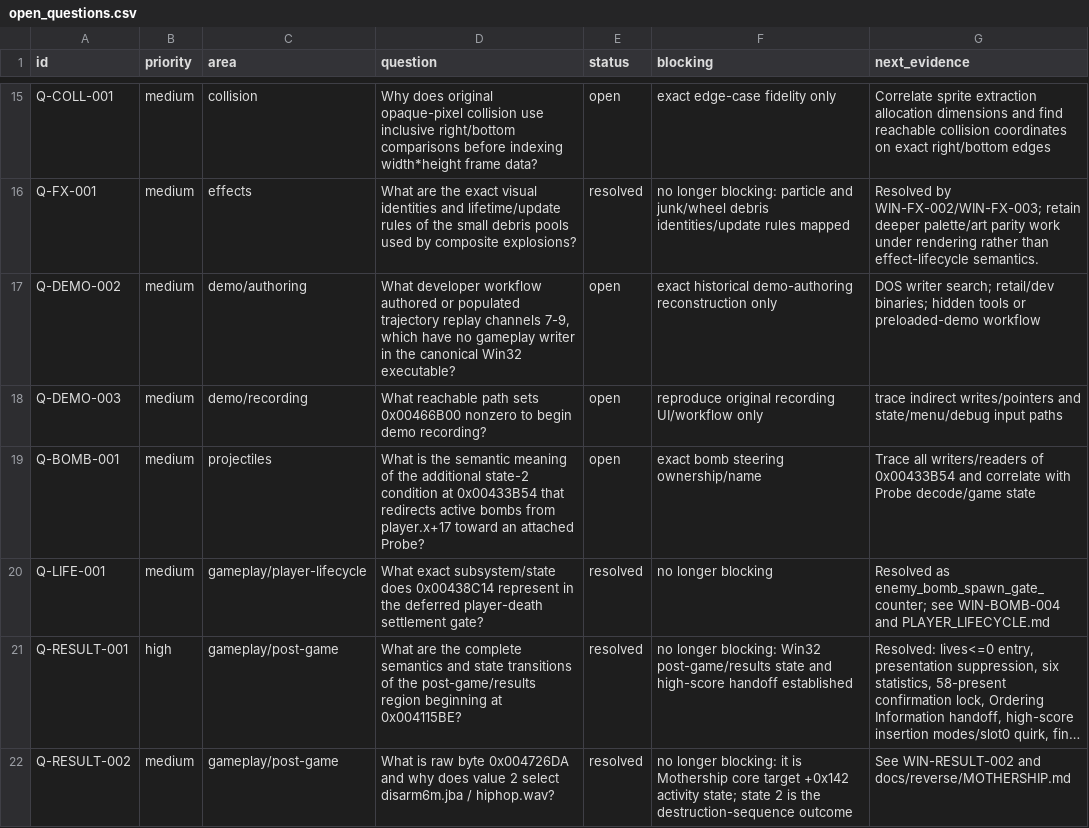
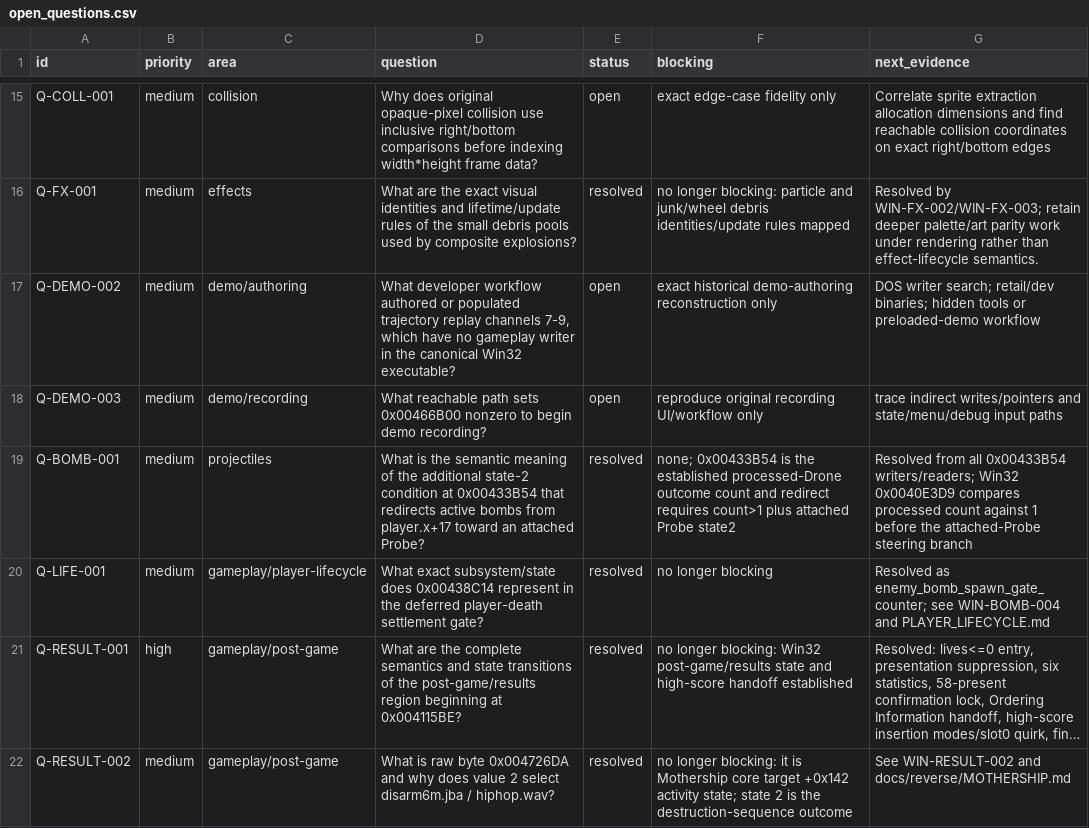
Before and after one commit to adamjvr/Drone, a CSV file: reverse/ledger/open_questions.csv, drawn as a sheet; only a part is shown, gaps mark what is left out; long unchanged cells end in ….

```diff
--- a/reverse/ledger/open_questions.csv
+++ b/reverse/ledger/open_questions.csv
@@ -18,3 +18,3 @@ Q-DEMO-002,medium,demo/authoring,"What developer workflow authored or populated
 Q-DEMO-003,medium,demo/recording,What reachable path sets 0x00466B00 nonzero to begin demo recording?,open,reproduce original recording UI/workflow only,trace indirect writes/pointers and state/menu/debug input paths
-Q-BOMB-001,medium,projectiles,What is the semantic meaning of the additional state-2 condition at 0x00433B54 that redirects active bombs from player.x+17 toward an attached Probe?,open,exact bomb steering ownership/name,Trace all writers/readers of 0x00433B54 and correlate with Probe decode/game state
+Q-BOMB-001,medium,projectiles,What is the semantic meaning of the additional state-2 condition at 0x00433B54 that redirects active bombs from player.x+17 toward an attached Probe?,resolved,none; 0x00433B54 is the established processed-Drone outcome count and redirect requires count>1 plus attached Probe state2,Resolved from all 0x00433B54 writers/readers; Win32 0x0040E3D9 compares processed count against 1 before the attached-Probe steering branch
 Q-LIFE-001,medium,gameplay/player-lifecycle,What exact subsystem/state does 0x00438C14 represent in the deferred player-death settlement gate?,resolved,no longer blocking,Resolved as enemy_bomb_spawn_gate_counter; see WIN-BOMB-004 and PLAYER_LIFECYCLE.md
```
Also changed, not shown: reverse/ledger/findings.csv, 15 other files.
